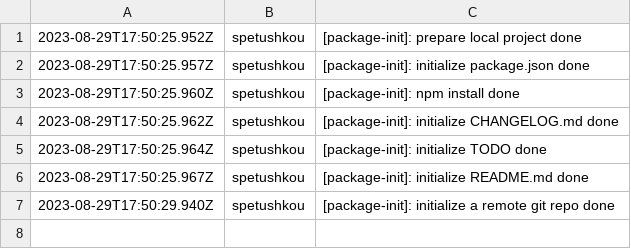
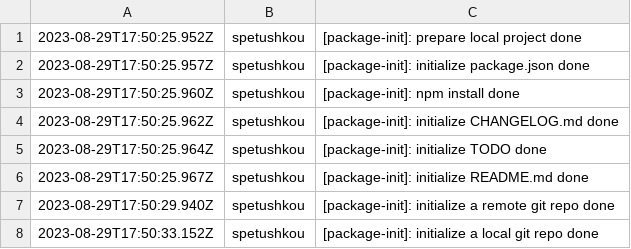
Before and after one commit to raven-devs/monorepo, a CSV file: spetushkou-log.csv, drawn as a sheet; the diff names each change by its address in the sheet, - before the commit and + after, or states it on an @@ line.

```diff
--- a/spetushkou-log.csv
+++ b/spetushkou-log.csv
+row 8: 2023-08-29T17:50:33.152Z | spetushkou | [package-init]: initialize a local git repo done
```
Also changed, not shown: 6 other files.
